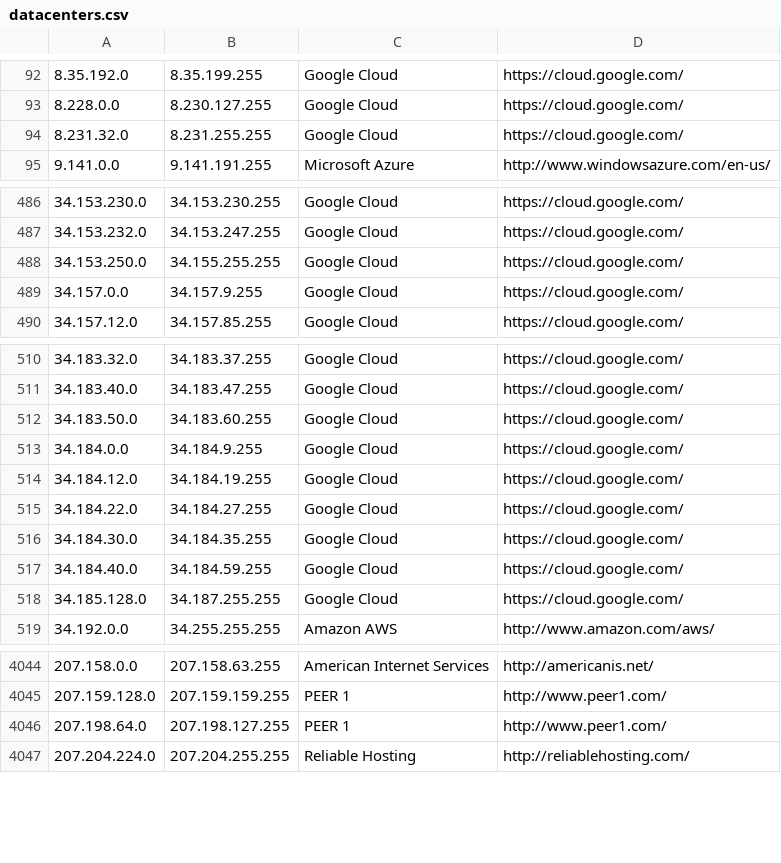
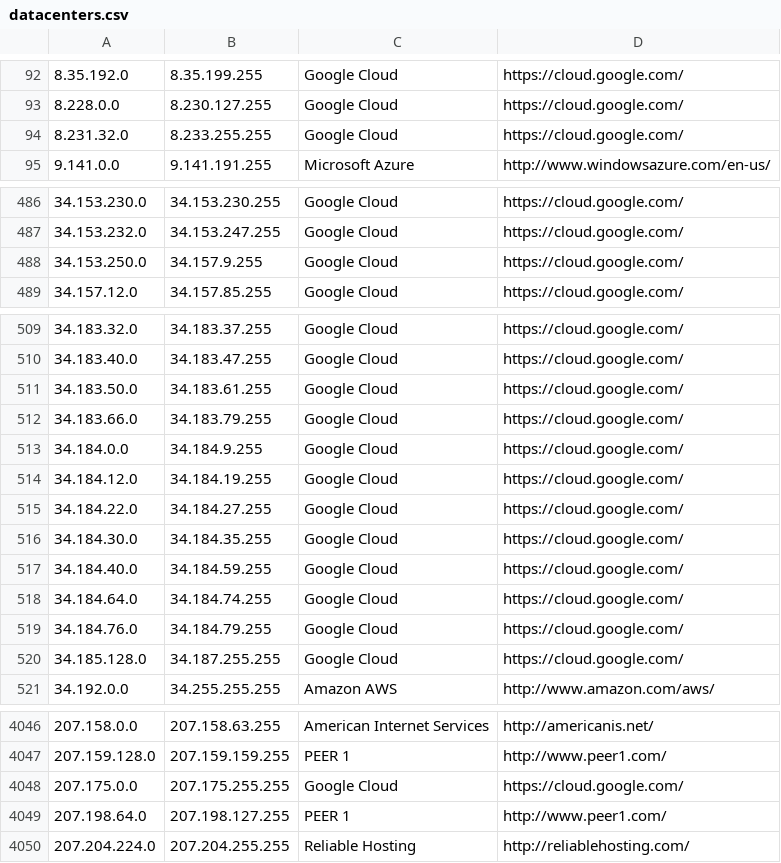
Before and after one commit to PodderApps/ipcat, a CSV file: datacenters.csv, drawn as a sheet; only a part is shown, gaps mark what is left out.

Commit message:
Update IP list

```diff
--- a/datacenters.csv
+++ b/datacenters.csv
@@ -93,3 +93,3 @@
 8.228.0.0,8.230.127.255,Google Cloud,https://cloud.google.com/
-8.231.32.0,8.231.255.255,Google Cloud,https://cloud.google.com/
+8.231.32.0,8.233.255.255,Google Cloud,https://cloud.google.com/
 9.141.0.0,9.141.191.255,Microsoft Azure,http://www.windowsazure.com/en-us/
@@ -487,4 +487,3 @@
 34.153.232.0,34.153.247.255,Google Cloud,https://cloud.google.com/
-34.153.250.0,34.155.255.255,Google Cloud,https://cloud.google.com/
-34.157.0.0,34.157.9.255,Google Cloud,https://cloud.google.com/
+34.153.250.0,34.157.9.255,Google Cloud,https://cloud.google.com/
 34.157.12.0,34.157.85.255,Google Cloud,https://cloud.google.com/
@@ -511,3 +510,4 @@
 34.183.40.0,34.183.47.255,Google Cloud,https://cloud.google.com/
-34.183.50.0,34.183.60.255,Google Cloud,https://cloud.google.com/
+34.183.50.0,34.183.61.255,Google Cloud,https://cloud.google.com/
+34.183.66.0,34.183.79.255,Google Cloud,https://cloud.google.com/
 34.184.0.0,34.184.9.255,Google Cloud,https://cloud.google.com/
@@ -517,2 +517,4 @@
 34.184.40.0,34.184.59.255,Google Cloud,https://cloud.google.com/
+34.184.64.0,34.184.74.255,Google Cloud,https://cloud.google.com/
+34.184.76.0,34.184.79.255,Google Cloud,https://cloud.google.com/
 34.185.128.0,34.187.255.255,Google Cloud,https://cloud.google.com/
@@ -4045,2 +4047,3 @@
 207.159.128.0,207.159.159.255,PEER 1,http://www.peer1.com/
+207.175.0.0,207.175.255.255,Google Cloud,https://cloud.google.com/
 207.198.64.0,207.198.127.255,PEER 1,http://www.peer1.com/
```
Also changed, not shown: datacenters-stats.csv.
